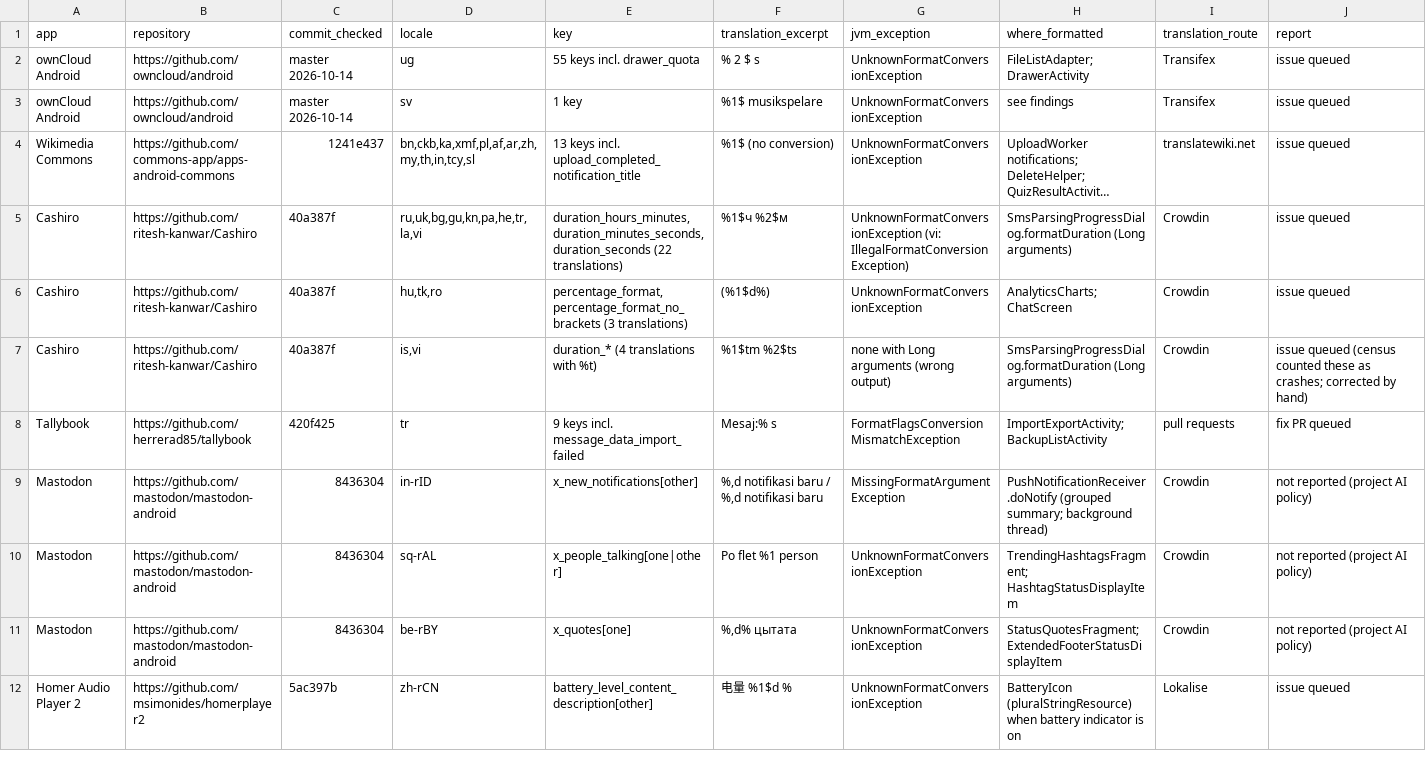
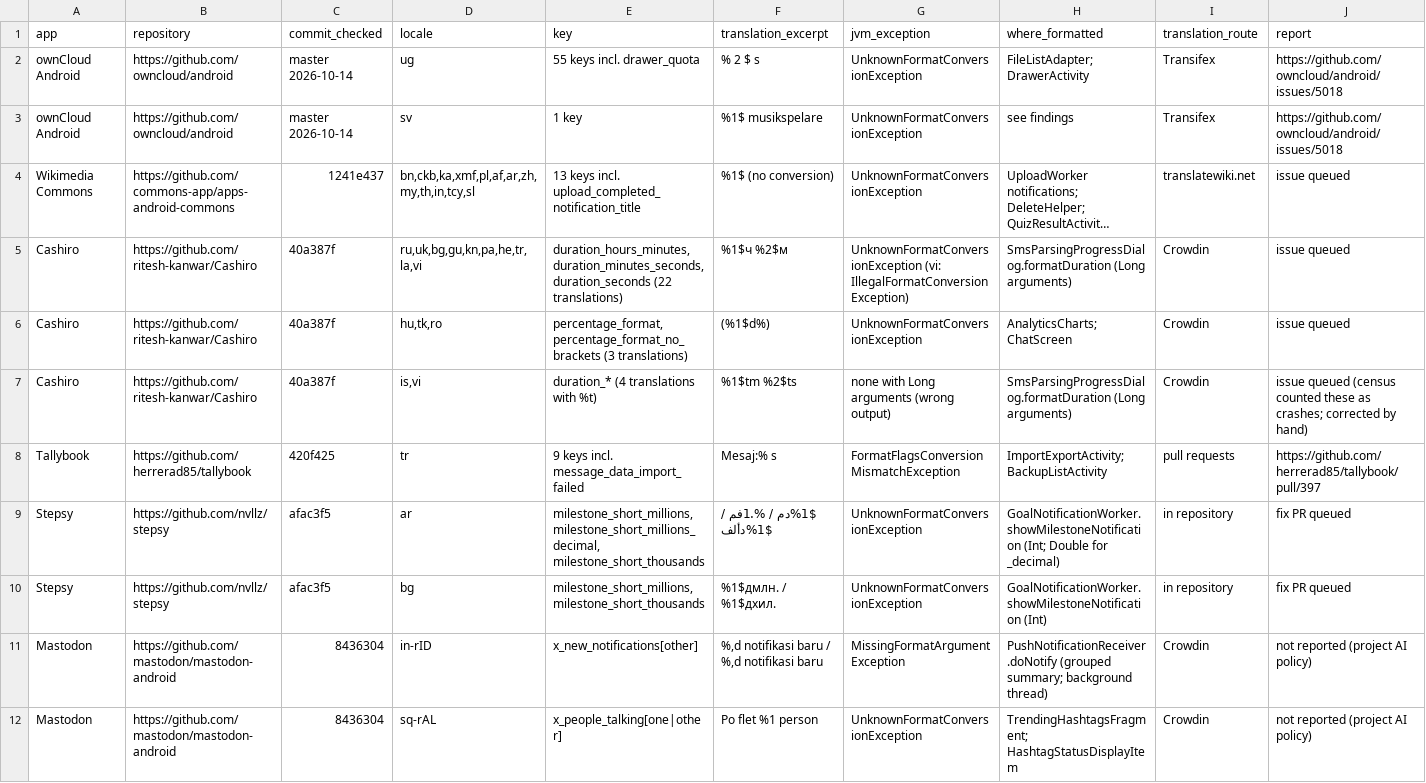
Before and after one commit to munimtechnologies/android-translation-crash-census, a CSV file: data/verified-cases.csv, drawn as a sheet; only a part is shown; the shorter side is filled out with more unchanged rows; long unchanged cells end in …; the diff names each change by its address in the sheet, - before the commit and + after, or states it on an @@ line.

Commit message:
Hand-verified cases: link the filed reports (ownCloud issue #5018, Tallybook PR #397) and add Stepsy (Arabic and Bulgarian milestone labels with the placeholder letter typed in the target script; GoalNotificationWorker formats them for the milestone notification). Notes that census 0.3.0 (Int and Long for %d, translation platform per repository) is running. Made by MV2 of Munim, Inc. with AI agent

```diff
--- a/data/verified-cases.csv
+++ b/data/verified-cases.csv
-J2:J3 (report): issue queued
+J2:J3 (report): https://github.com/owncloud/android/issues/5018
-J8 (report): fix PR queued
+J8 (report): https://github.com/herrerad85/tallybook/pull/397
+row 9: Stepsy | https://github.com/nvllz/stepsy | afac3f5 | ar | milestone_short_millions, milestone_short_millions_decimal, milestone_short_thousands | %1$دم / %.1فم / %1$دألف | UnknownFormatConversionException | GoalNotificationWorker.showMilestoneNotification (Int; Double for _decimal) | in repository | fix PR queued
+row 10: Stepsy | https://github.com/nvllz/stepsy | afac3f5 | bg | milestone_short_millions, milestone_short_thousands | %1$дмлн. / %1$дхил. | UnknownFormatConversionException | GoalNotificationWorker.showMilestoneNotification (Int) | in repository | fix PR queued
```
Also changed, not shown: 1 other file.
